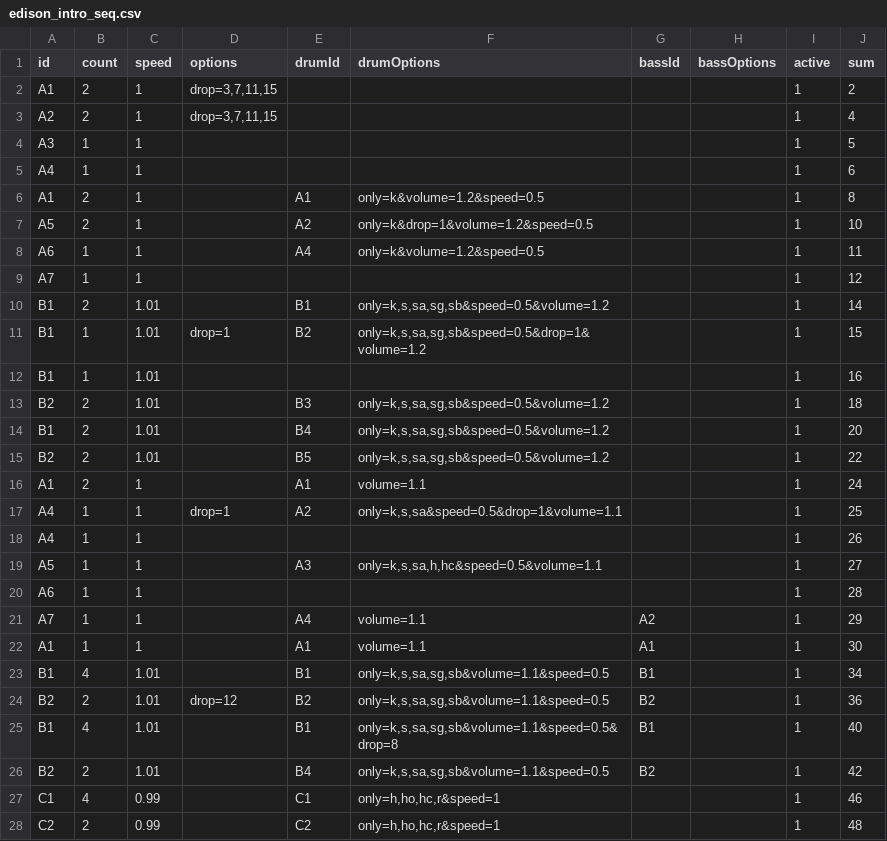
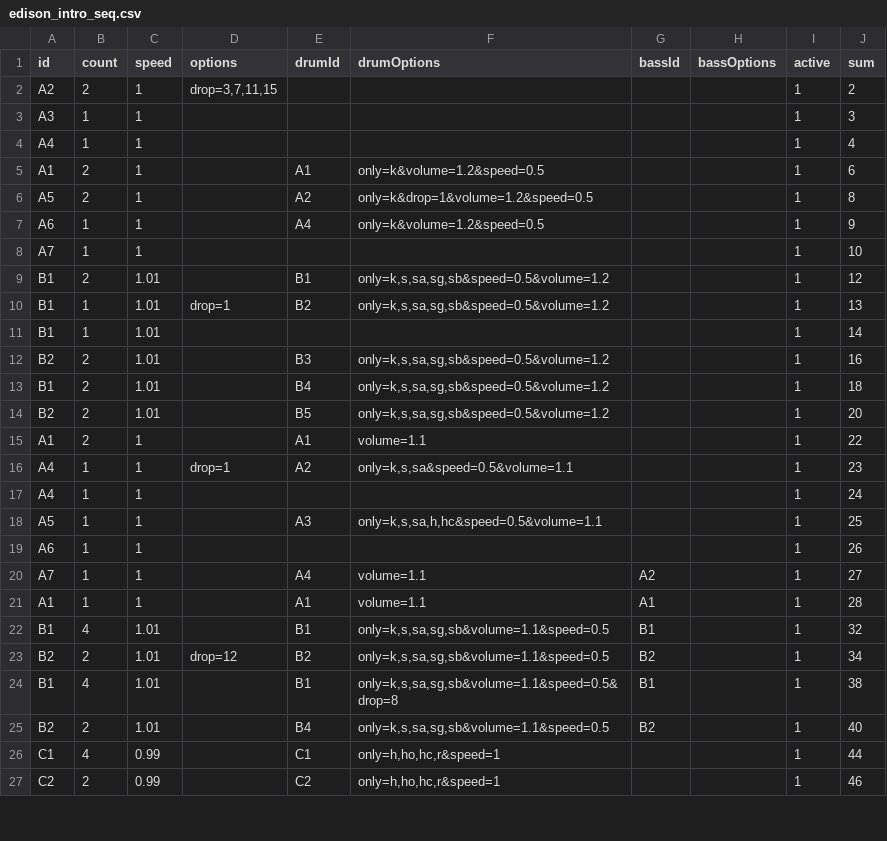
Before and after one commit to beefoo/media-tools, a CSV file: projects/citizen_dj/config/patterns/edison_intro_seq.csv, drawn as a sheet; only a part is shown; the diff covers the shown part only.

Commit message:
citizen dj compositions: add stretch, update edison intro sequence

```diff
--- a/projects/citizen_dj/config/patterns/edison_intro_seq.csv
+++ b/projects/citizen_dj/config/patterns/edison_intro_seq.csv
@@ -1,28 +1,27 @@
 id,count,speed,options,drumId,drumOptions,bassId,bassOptions,active,sum
-A1,2,1,"drop=3,7,11,15",,,,,1,2
-A2,2,1,"drop=3,7,11,15",,,,,1,4
-A3,1,1,,,,,,1,5
-A4,1,1,,,,,,1,6
-A1,2,1,,A1,only=k&volume=1.2&speed=0.5,,,1,8
-A5,2,1,,A2,only=k&drop=1&volume=1.2&speed=0.5,,,1,10
-A6,1,1,,A4,only=k&volume=1.2&speed=0.5,,,1,11
-A7,1,1,,,,,,1,12
-B1,2,1.01,,B1,"only=k,s,sa,sg,sb&speed=0.5&volume=1.2",,,1,14
-B1,1,1.01,drop=1,B2,"only=k,s,sa,sg,sb&speed=0.5&drop=1&volume=1.2",,,1,15
-B1,1,1.01,,,,,,1,16
-B2,2,1.01,,B3,"only=k,s,sa,sg,sb&speed=0.5&volume=1.2",,,1,18
-B1,2,1.01,,B4,"only=k,s,sa,sg,sb&speed=0.5&volume=1.2",,,1,20
-B2,2,1.01,,B5,"only=k,s,sa,sg,sb&speed=0.5&volume=1.2",,,1,22
-A1,2,1,,A1,volume=1.1,,,1,24
-A4,1,1,drop=1,A2,"only=k,s,sa&speed=0.5&drop=1&volume=1.1",,,1,25
-A4,1,1,,,,,,1,26
-A5,1,1,,A3,"only=k,s,sa,h,hc&speed=0.5&volume=1.1",,,1,27
-A6,1,1,,,,,,1,28
-A7,1,1,,A4,volume=1.1,A2,,1,29
-A1,1,1,,A1,volume=1.1,A1,,1,30
-B1,4,1.01,,B1,"only=k,s,sa,sg,sb&volume=1.1&speed=0.5",B1,,1,34
-B2,2,1.01,drop=12,B2,"only=k,s,sa,sg,sb&volume=1.1&speed=0.5",B2,,1,36
-B1,4,1.01,,B1,"only=k,s,sa,sg,sb&volume=1.1&speed=0.5&drop=8",B1,,1,40
-B2,2,1.01,,B4,"only=k,s,sa,sg,sb&volume=1.1&speed=0.5",B2,,1,42
-C1,4,0.99,,C1,"only=h,ho,hc,r&speed=1",,,1,46
-C2,2,0.99,,C2,"only=h,ho,hc,r&speed=1",,,1,48
+A2,2,1,"drop=3,7,11,15",,,,,1,2
+A3,1,1,,,,,,1,3
+A4,1,1,,,,,,1,4
+A1,2,1,,A1,only=k&volume=1.2&speed=0.5,,,1,6
+A5,2,1,,A2,only=k&drop=1&volume=1.2&speed=0.5,,,1,8
+A6,1,1,,A4,only=k&volume=1.2&speed=0.5,,,1,9
+A7,1,1,,,,,,1,10
+B1,2,1.01,,B1,"only=k,s,sa,sg,sb&speed=0.5&volume=1.2",,,1,12
+B1,1,1.01,drop=1,B2,"only=k,s,sa,sg,sb&speed=0.5&volume=1.2",,,1,13
+B1,1,1.01,,,,,,1,14
+B2,2,1.01,,B3,"only=k,s,sa,sg,sb&speed=0.5&volume=1.2",,,1,16
+B1,2,1.01,,B4,"only=k,s,sa,sg,sb&speed=0.5&volume=1.2",,,1,18
+B2,2,1.01,,B5,"only=k,s,sa,sg,sb&speed=0.5&volume=1.2",,,1,20
+A1,2,1,,A1,volume=1.1,,,1,22
+A4,1,1,drop=1,A2,"only=k,s,sa&speed=0.5&volume=1.1",,,1,23
+A4,1,1,,,,,,1,24
+A5,1,1,,A3,"only=k,s,sa,h,hc&speed=0.5&volume=1.1",,,1,25
+A6,1,1,,,,,,1,26
+A7,1,1,,A4,volume=1.1,A2,,1,27
+A1,1,1,,A1,volume=1.1,A1,,1,28
+B1,4,1.01,,B1,"only=k,s,sa,sg,sb&volume=1.1&speed=0.5",B1,,1,32
+B2,2,1.01,drop=12,B2,"only=k,s,sa,sg,sb&volume=1.1&speed=0.5",B2,,1,34
+B1,4,1.01,,B1,"only=k,s,sa,sg,sb&volume=1.1&speed=0.5&drop=8",B1,,1,38
+B2,2,1.01,,B4,"only=k,s,sa,sg,sb&volume=1.1&speed=0.5",B2,,1,40
+C1,4,0.99,,C1,"only=h,ho,hc,r&speed=1",,,1,44
+C2,2,0.99,,C2,"only=h,ho,hc,r&speed=1",,,1,46
```
Also changed, not shown: 5 edited cells elsewhere in this file, 2 other files.
